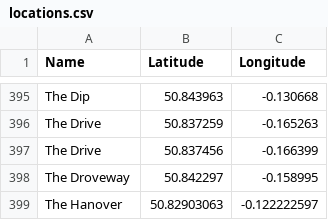
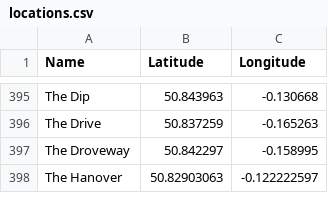
Before and after one commit to JCRuffino/BussyBodies, a CSV file: locations.csv, drawn as a sheet; only a part is shown, gaps mark what is left out.

```diff
--- a/locations.csv
+++ b/locations.csv
@@ -396,3 +396,2 @@ The Dip	50.843963	-0.130668
 The Drive	50.837259	-0.165263
-The Drive	50.837456	-0.166399
 The Droveway	50.842297	-0.158995
```
Also changed, not shown: 4 other files.
